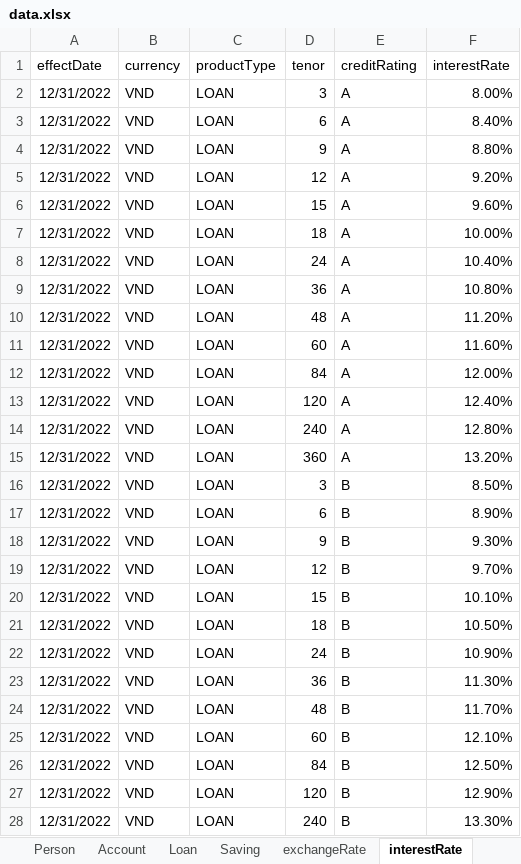
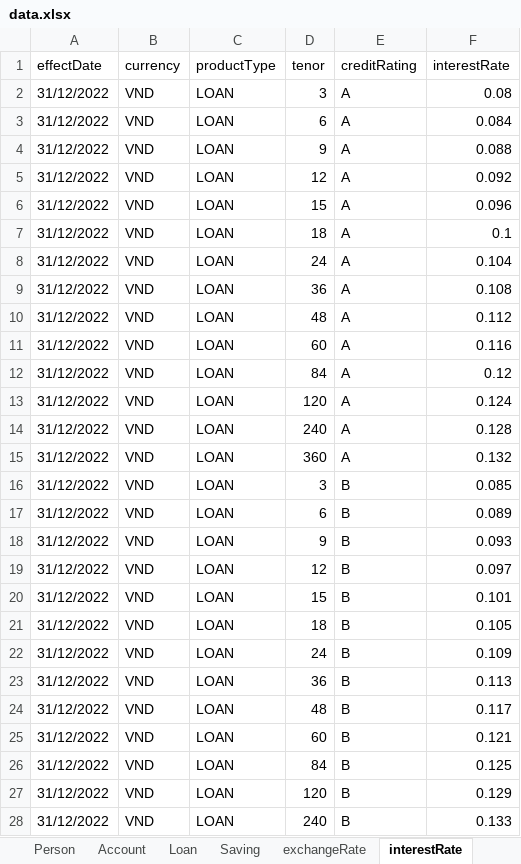
Before and after one commit to nguyenhuybinh2604/nguyenhuybinh2604.github.io, an Excel workbook: java/project-JavaBank/out/production/project-JavaBank/io/data.xlsx, sheet interestRate, drawn as a sheet; only a part is shown; values as stored, in another font and other column widths than the file's, no borders; the diff covers the shown part only; the diff names each change by its address in the sheet, - before the commit and + after, or states it on an @@ line.

```diff
--- a/java/project-JavaBank/out/production/project-JavaBank/io/data.xlsx (sheet interestRate)
+++ b/java/project-JavaBank/out/production/project-JavaBank/io/data.xlsx (sheet interestRate)
-A2:A28 (effectDate): 12/31/2022
+A2:A28 (effectDate): 31/12/2022
-F2 (interestRate): 8.00%
+F2 (interestRate): 0.08
-F3 (interestRate): 8.40%
+F3 (interestRate): 0.084
-F4 (interestRate): 8.80%
+F4 (interestRate): 0.088
-F5 (interestRate): 9.20%
+F5 (interestRate): 0.092
-F6 (interestRate): 9.60%
+F6 (interestRate): 0.096
-F7 (interestRate): 10.00%
+F7 (interestRate): 0.1
-F8 (interestRate): 10.40%
+F8 (interestRate): 0.104
-F9 (interestRate): 10.80%
+F9 (interestRate): 0.108
-F10 (interestRate): 11.20%
+F10 (interestRate): 0.112
-F11 (interestRate): 11.60%
+F11 (interestRate): 0.116
-F12 (interestRate): 12.00%
+F12 (interestRate): 0.12
-F13 (interestRate): 12.40%
+F13 (interestRate): 0.124
-F14 (interestRate): 12.80%
+F14 (interestRate): 0.128
-F15 (interestRate): 13.20%
+F15 (interestRate): 0.132
-F16 (interestRate): 8.50%
+F16 (interestRate): 0.085
-F17 (interestRate): 8.90%
+F17 (interestRate): 0.089
-F18 (interestRate): 9.30%
+F18 (interestRate): 0.093
-F19 (interestRate): 9.70%
+F19 (interestRate): 0.097
-F20 (interestRate): 10.10%
+F20 (interestRate): 0.101
-F21 (interestRate): 10.50%
+F21 (interestRate): 0.105
-F22 (interestRate): 10.90%
+F22 (interestRate): 0.109
-F23 (interestRate): 11.30%
+F23 (interestRate): 0.113
-F24 (interestRate): 11.70%
+F24 (interestRate): 0.117
-F25 (interestRate): 12.10%
+F25 (interestRate): 0.121
-F26 (interestRate): 12.50%
+F26 (interestRate): 0.125
-F27 (interestRate): 12.90%
+F27 (interestRate): 0.129
-F28 (interestRate): 13.30%
+F28 (interestRate): 0.133
```
Also changed, not shown: 198 edited cells elsewhere in this sheet, sheet Account, sheet Saving, sheet BS, sheet Loan, sheet Person, sheet Customer, 5 more sheets, java/project-JavaBank/data.xlsx, 13 other files.
